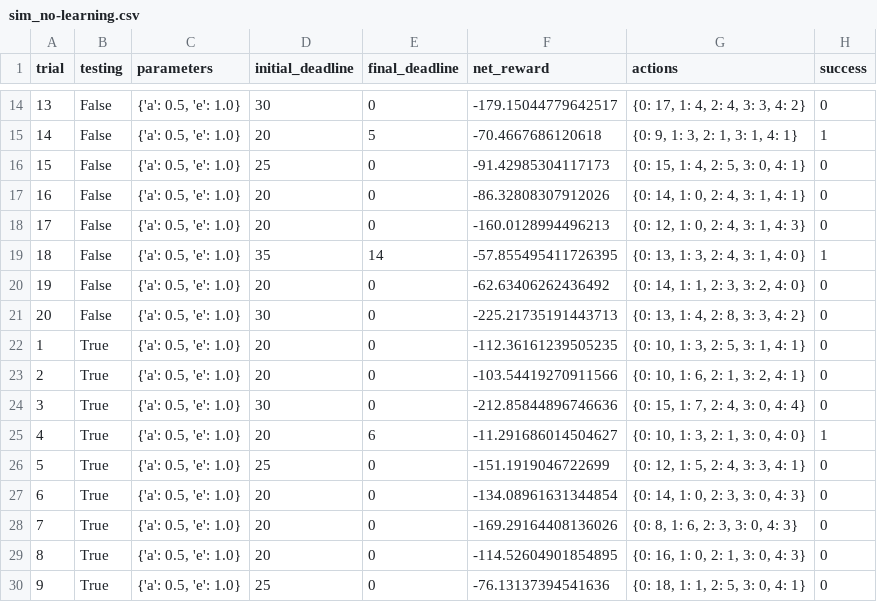
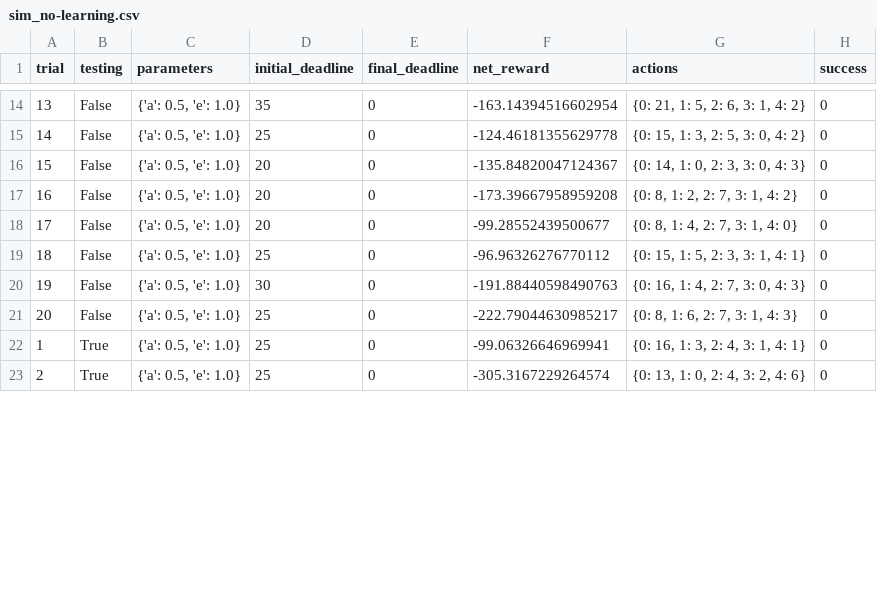
Before and after one commit to pushkarv/machine-learning, a CSV file: projects/smartcab/logs/sim_no-learning.csv, drawn as a sheet; only a part is shown, gaps mark what is left out; removed rows and columns are numbered as before the commit, all else as after; the diff covers the shown part only; the diff names each change by its address in the sheet, - before the commit and + after, or states it on an @@ line.

```diff
--- a/projects/smartcab/logs/sim_no-learning.csv
+++ b/projects/smartcab/logs/sim_no-learning.csv
@@ column A (trial) renumbered between rows 5 and 31 @@
-D14 (initial_deadline): 30
+D14 (initial_deadline): 35
-F14 (net_reward): -179.15044779642517
+F14 (net_reward): -163.14394516602954
-G14 (actions): {0: 17, 1: 4, 2: 4, 3: 3, 4: 2}
+G14 (actions): {0: 21, 1: 5, 2: 6, 3: 1, 4: 2}
-row 15: 14 | False | {'a': 0.5, 'e': 1.0} | 20 | 5 | -70.4667686120618 | {0: 9, 1: 3, 2: 1, 3: 1, 4: 1} | 1
-F15 (net_reward): -91.42985304117173
+F15 (net_reward): -124.46181355629778
-G15 (actions): {0: 15, 1: 4, 2: 5, 3: 0, 4: 1}
+G15 (actions): {0: 15, 1: 3, 2: 5, 3: 0, 4: 2}
-F16 (net_reward): -86.32808307912026
+F16 (net_reward): -135.84820047124367
-G16 (actions): {0: 14, 1: 0, 2: 4, 3: 1, 4: 1}
+G16 (actions): {0: 14, 1: 0, 2: 3, 3: 0, 4: 3}
-F17 (net_reward): -160.0128994496213
+F17 (net_reward): -173.39667958959208
-G17 (actions): {0: 12, 1: 0, 2: 4, 3: 1, 4: 3}
+G17 (actions): {0: 8, 1: 2, 2: 7, 3: 1, 4: 2}
-row 19: 18 | False | {'a': 0.5, 'e': 1.0} | 35 | 14 | -57.855495411726395 | {0: 13, 1: 3, 2: 4, 3: 1, 4: 0} | 1
-F18 (net_reward): -62.63406262436492
+F18 (net_reward): -99.28552439500677
-G18 (actions): {0: 14, 1: 1, 2: 3, 3: 2, 4: 0}
+G18 (actions): {0: 8, 1: 4, 2: 7, 3: 1, 4: 0}
-D19 (initial_deadline): 30
+D19 (initial_deadline): 25
-F19 (net_reward): -225.21735191443713
+F19 (net_reward): -96.96326276770112
-G19 (actions): {0: 13, 1: 4, 2: 8, 3: 3, 4: 2}
+G19 (actions): {0: 15, 1: 5, 2: 3, 3: 1, 4: 1}
-row 22: 1 | True | {'a': 0.5, 'e': 1.0} | 20 | 0 | -112.36161239505235 | {0: 10, 1: 3, 2: 5, 3: 1, 4: 1} | 0
-row 23: 2 | True | {'a': 0.5, 'e': 1.0} | 20 | 0 | -103.54419270911566 | {0: 10, 1: 6, 2: 1, 3: 2, 4: 1} | 0
-B20 (testing): True
+B20 (testing): False
-F20 (net_reward): -212.85844896746636
+F20 (net_reward): -191.88440598490763
-G20 (actions): {0: 15, 1: 7, 2: 4, 3: 0, 4: 4}
+G20 (actions): {0: 16, 1: 4, 2: 7, 3: 0, 4: 3}
-row 25: 4 | True | {'a': 0.5, 'e': 1.0} | 20 | 6 | -11.291686014504627 | {0: 10, 1: 3, 2: 1, 3: 0, 4: 0} | 1
-B21 (testing): True
+B21 (testing): False
-F21 (net_reward): -151.1919046722699
+F21 (net_reward): -222.79044630985217
-G21 (actions): {0: 12, 1: 5, 2: 4, 3: 3, 4: 1}
+G21 (actions): {0: 8, 1: 6, 2: 7, 3: 1, 4: 3}
-row 27: 6 | True | {'a': 0.5, 'e': 1.0} | 20 | 0 | -134.08961631344854 | {0: 14, 1: 0, 2: 3, 3: 0, 4: 3} | 0
-row 28: 7 | True | {'a': 0.5, 'e': 1.0} | 20 | 0 | -169.29164408136026 | {0: 8, 1: 6, 2: 3, 3: 0, 4: 3} | 0
-D22 (initial_deadline): 20
+D22 (initial_deadline): 25
-F22 (net_reward): -114.52604901854895
+F22 (net_reward): -99.06326646969941
-G22 (actions): {0: 16, 1: 0, 2: 1, 3: 0, 4: 3}
+G22 (actions): {0: 16, 1: 3, 2: 4, 3: 1, 4: 1}
-F23 (net_reward): -76.13137394541636
+F23 (net_reward): -305.3167229264574
-G23 (actions): {0: 18, 1: 1, 2: 5, 3: 0, 4: 1}
+G23 (actions): {0: 13, 1: 0, 2: 4, 3: 2, 4: 6}
```
Also changed, not shown: 1 added row, 4 removed rows and 48 edited cells elsewhere in this file, projects/smartcab/logs/sim_default-learning.csv, 5 other files.
